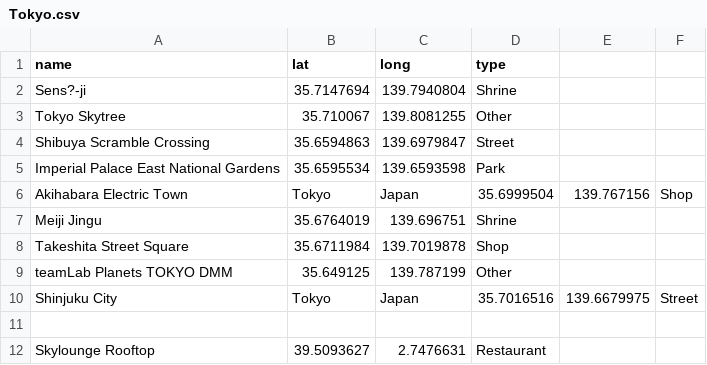
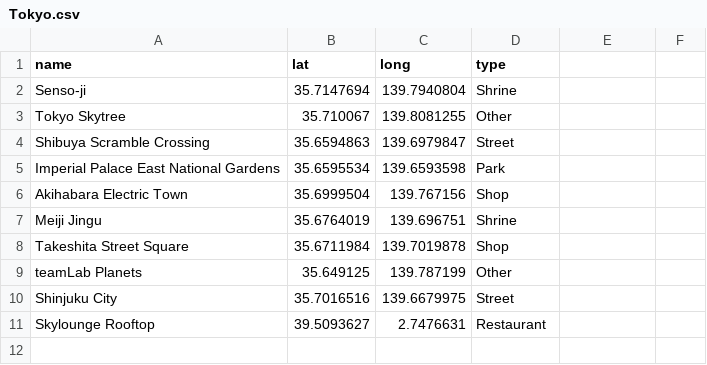
Before and after one commit to its-sachin/sarathi, a CSV file: data/Tokyo/Tokyo.csv (was data/Tokyo.csv), drawn as a sheet.

```diff
--- a/data/Tokyo.csv
+++ b/data/Tokyo/Tokyo.csv
@@ -1,3 +1,3 @@
 name,lat,long,type
-Sens?-ji,35.7147694,139.7940804,Shrine
+Senso-ji,35.7147694,139.7940804,Shrine
 Tokyo Skytree,35.710067,139.8081255,Other
@@ -5,8 +5,7 @@ Shibuya Scramble Crossing,35.6594863,139.6979847,Street
 Imperial Palace East National Gardens,35.6595534,139.6593598,Park
-Akihabara Electric Town, Tokyo, Japan,35.6999504,139.767156,Shop
+Akihabara Electric Town, 35.6999504,139.767156,Shop
 Meiji Jingu,35.6764019,139.696751,Shrine
 Takeshita Street Square,35.6711984,139.7019878,Shop
-teamLab Planets TOKYO DMM,35.649125,139.787199,Other
-Shinjuku City, Tokyo, Japan,35.7016516,139.6679975,Street
-
+teamLab Planets, 35.649125,139.787199,Other
+Shinjuku City, 35.7016516,139.6679975,Street
 Skylounge Rooftop,39.5093627,2.7476631,Restaurant
```
Also changed, not shown: 19 other files.
